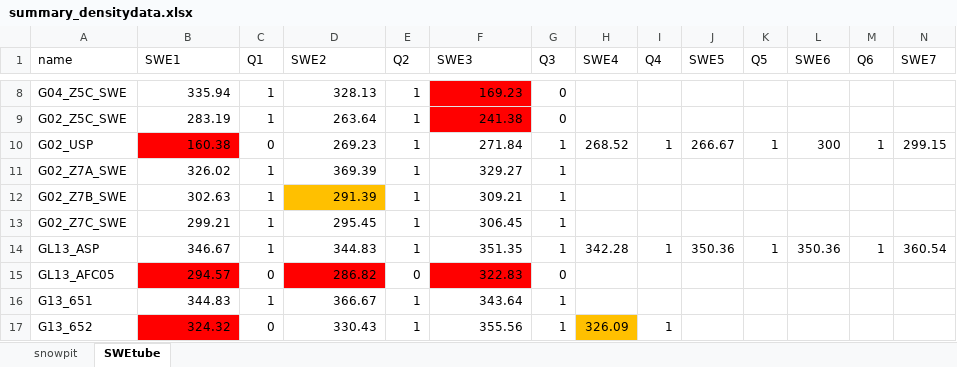
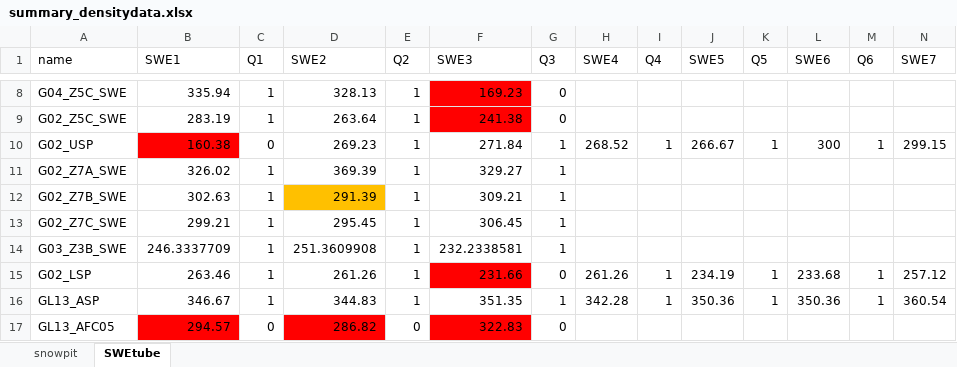
Before and after one commit to apulwicki/SnowDepth, an Excel workbook: summary_densitydata.xlsx, sheet SWEtube, drawn as a sheet; only a part is shown, gaps mark what is left out; the shorter side is filled out with more unchanged rows; values as stored, in another font and other column widths than the file's, no borders; charts and pictures not drawn; rows hold the shown columns only; the diff names each change by its address in the sheet, - before the commit and + after, or states it on an @@ line.

```diff
--- a/summary_densitydata.xlsx (sheet SWEtube)
+++ b/summary_densitydata.xlsx (sheet SWEtube)
+row 14: G03_Z3B_SWE | 246.3337709 | 1 | 251.3609908 | 1 | 232.2338581 | 1
+row 15: G02_LSP | 263.46 | 1 | 261.26 | 1 | 231.66 | 0 | 261.26 | 1 | 234.19 | 1 | 233.68 | 1 | 257.12
```
Also changed, not shown: FieldDataRevisedAP.xlsx, 5 other files.
